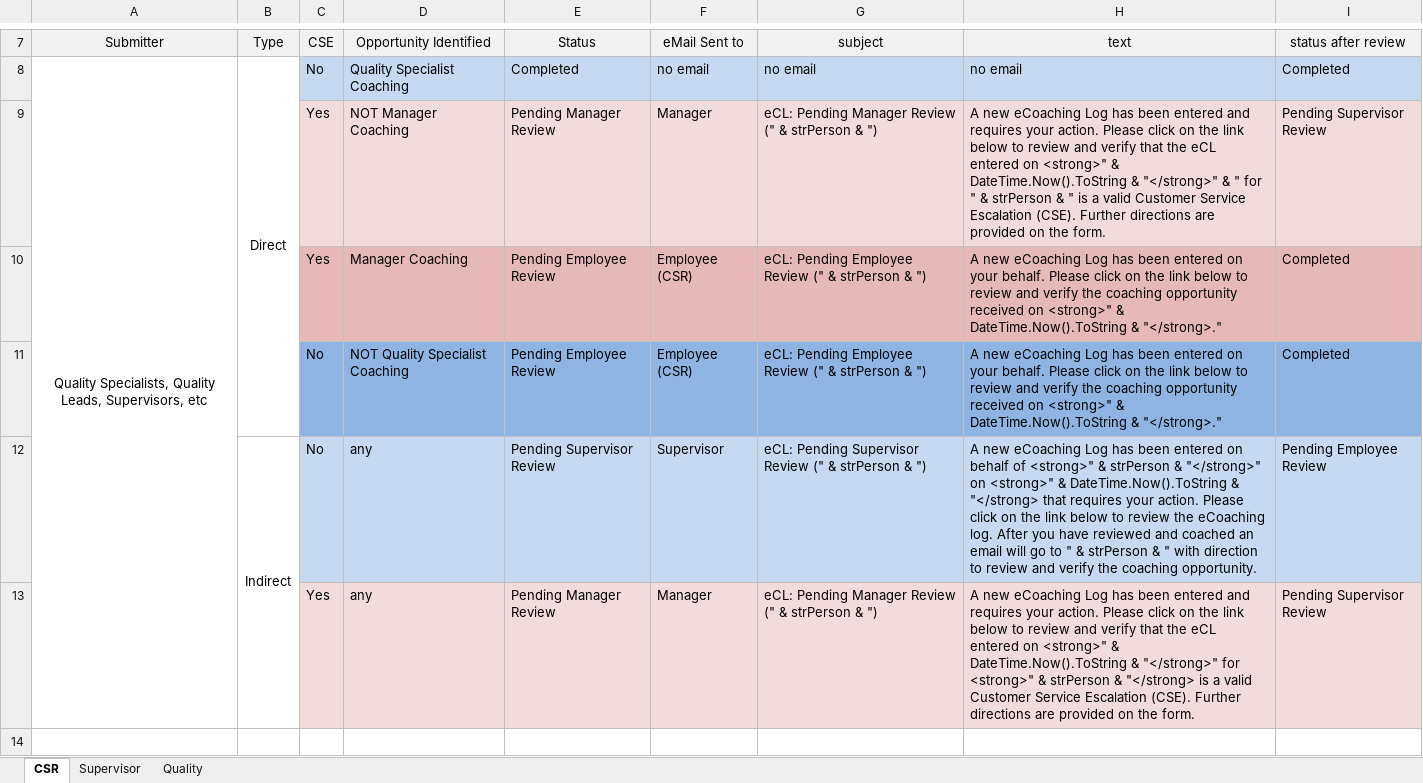
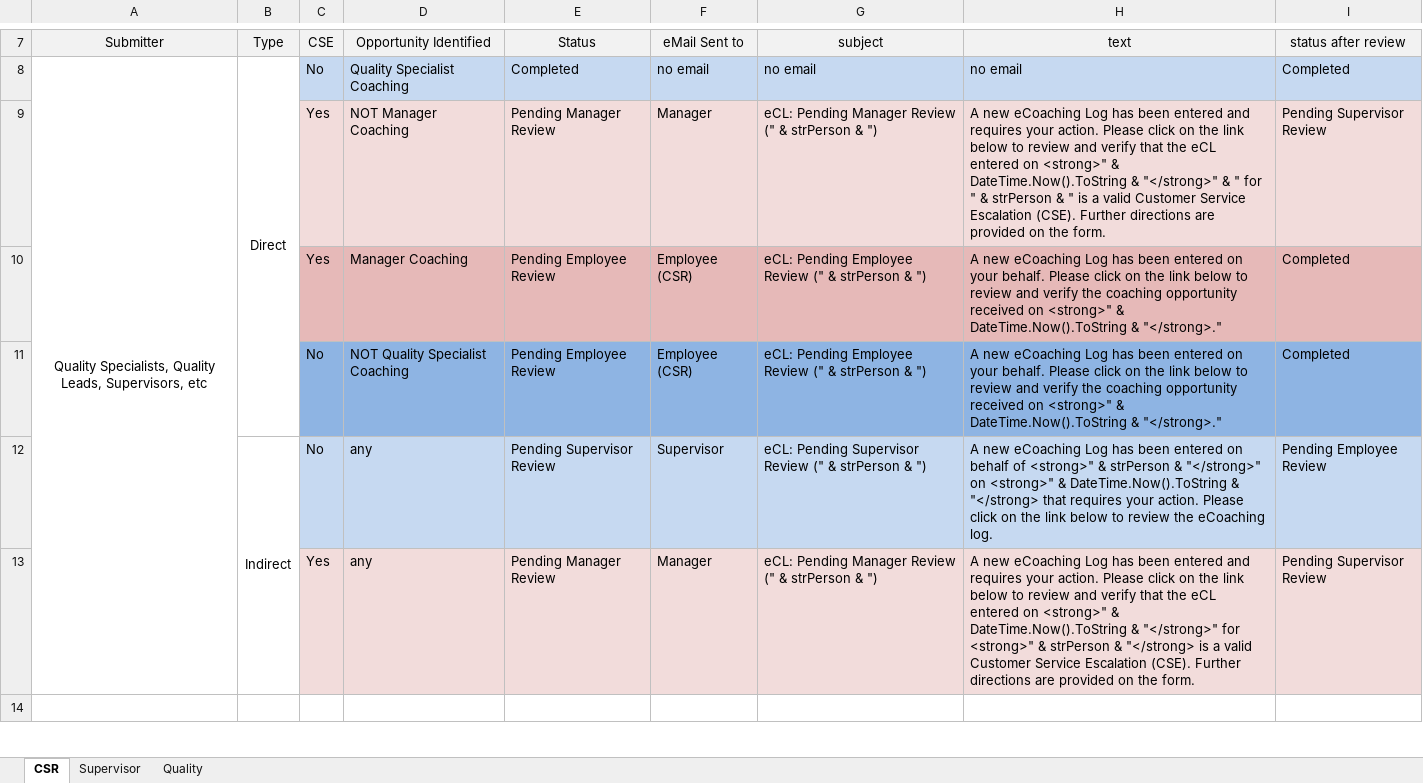
Before and after one commit to maximus-cco/eCoaching_V2_Bak, an Excel workbook: Requirements/status_email_notify.xlsx, sheet CSR, drawn as a sheet; only a part is shown, gaps mark what is left out; values as stored, in another font and other column widths than the file's, no borders; the diff covers the shown part only; the diff names each change by its address in the sheet, - before the commit and + after, or states it on an @@ line.

Commit message:
[VM:Doug.Stearns@9/9/2014 1:15:46 PM] ecl phase 2 quality and supervisor updates
git-tfs-id: [https://tfs.omnicloud.local/tfs/cco%20program/]$/eCoaching_V2;C13693

```diff
--- a/Requirements/status_email_notify.xlsx (sheet CSR)
+++ b/Requirements/status_email_notify.xlsx (sheet CSR)
-H12 (text): …eCoaching log. After you have reviewed and coached an email will go to " & strPerson & " with direction to review and verify the coaching opportunity.
+H12 (text): …eCoaching log.
```
Also changed, not shown: 11 edited cells elsewhere in this sheet, sheet Quality, sheet Supervisor, 8 other files.
